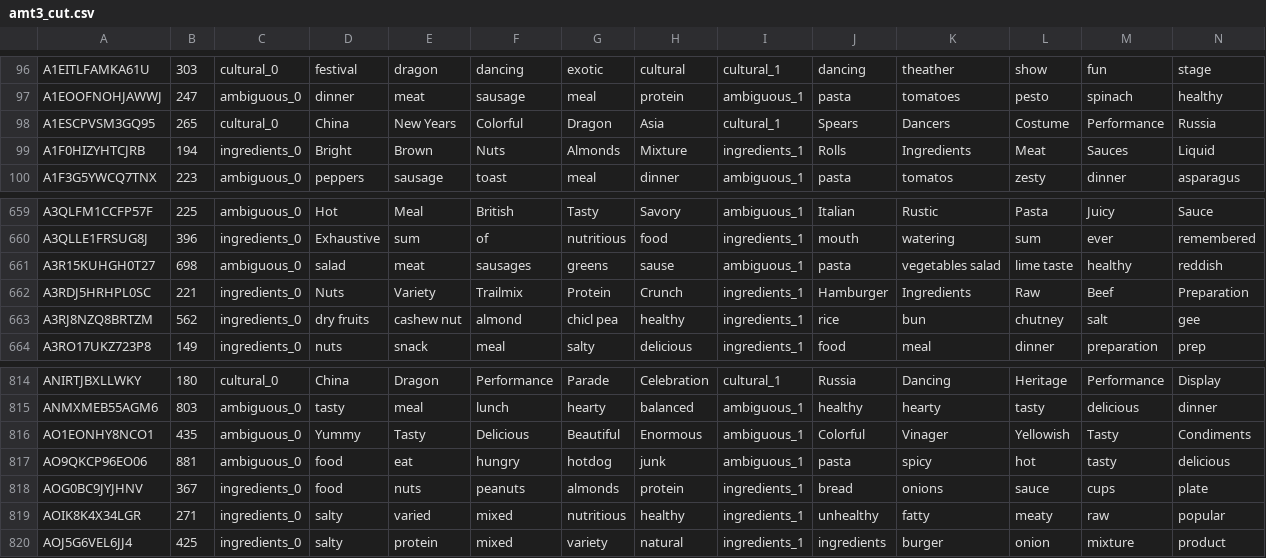
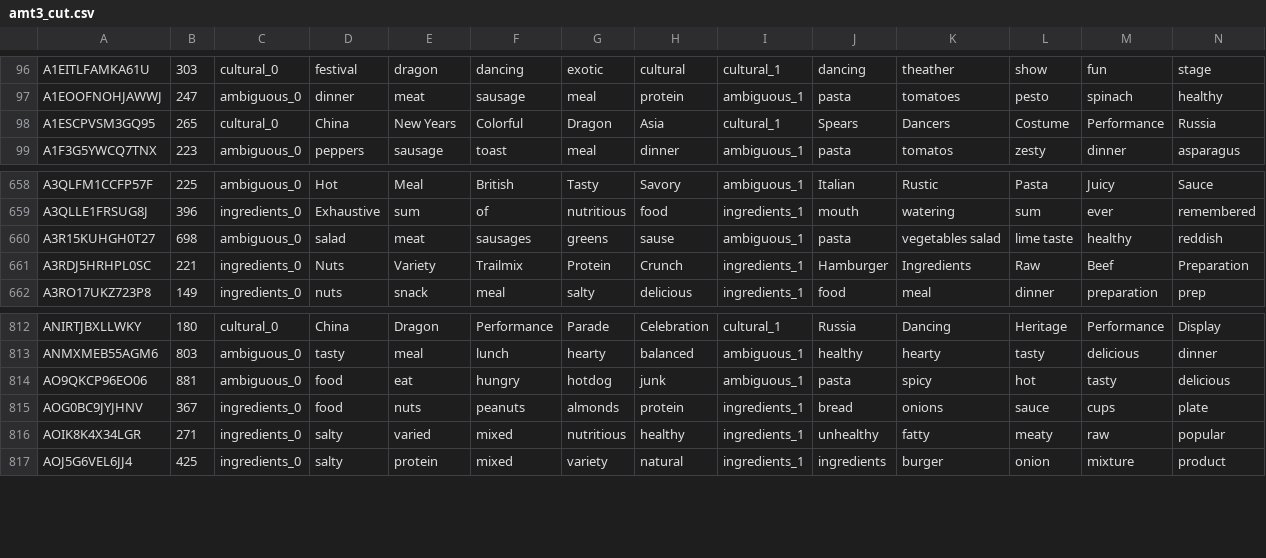
Before and after one commit to enewe101/priming, a CSV file: data/amt_csv/exp_1_2014.04/amt3_cut.csv, drawn as a sheet; only a part is shown, gaps mark what is left out; rows hold the shown columns only; the diff names each change by its address in the sheet, - before the commit and + after, or states it on an @@ line.

```diff
--- a/data/amt_csv/exp_1_2014.04/amt3_cut.csv
+++ b/data/amt_csv/exp_1_2014.04/amt3_cut.csv
-row 99: A1F0HIZYHTCJRB | 194 | ingredients_0 | Bright | Brown | Nuts | Almonds | Mixture | ingredients_1 | Rolls | Ingredients | Meat | Sauces | Liquid
-row 663: A3RJ8NZQ8BRTZM | 562 | ingredients_0 | dry fruits | cashew nut | almond | chicl pea | healthy | ingredients_1 | rice | bun | chutney | salt | gee
-row 816: AO1EONHY8NCO1 | 435 | ambiguous_0 | Yummy | Tasty | Delicious | Beautiful | Enormous | ambiguous_1 | Colorful | Vinager | Yellowish | Tasty | Condiments
```
Also changed, not shown: data/amt_csv/exp_1_2014.04/amt2_cut.csv, 10 other files.
